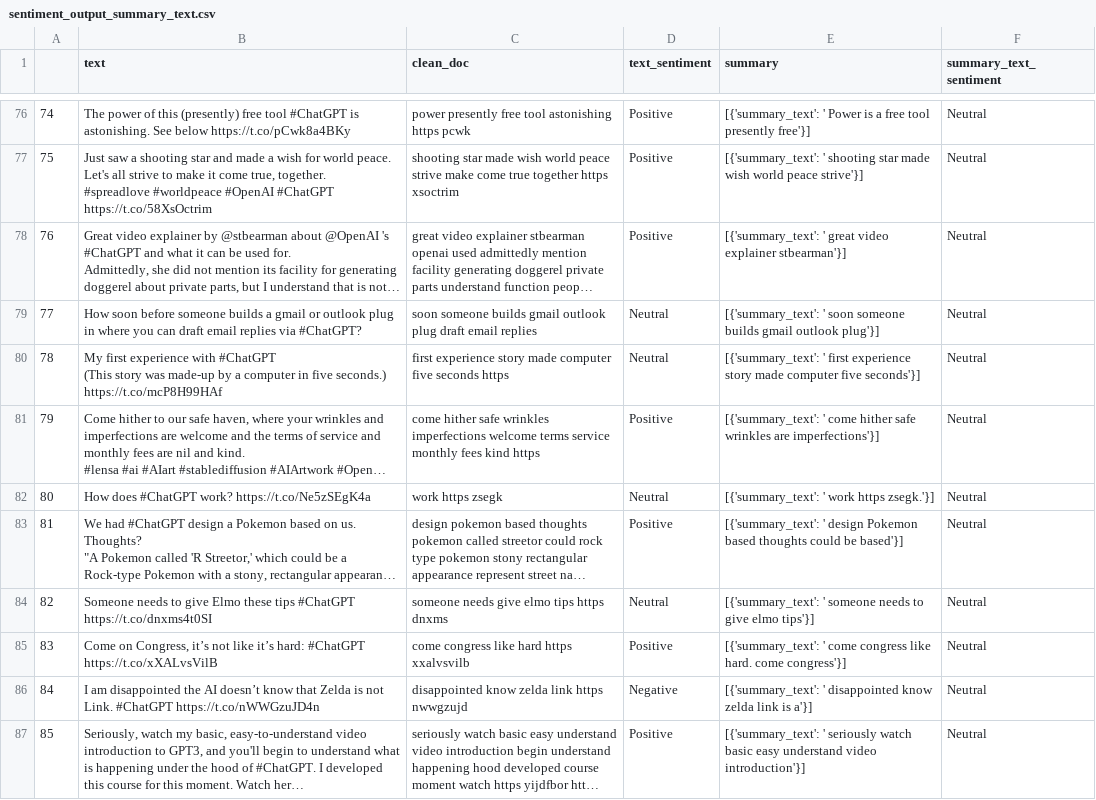
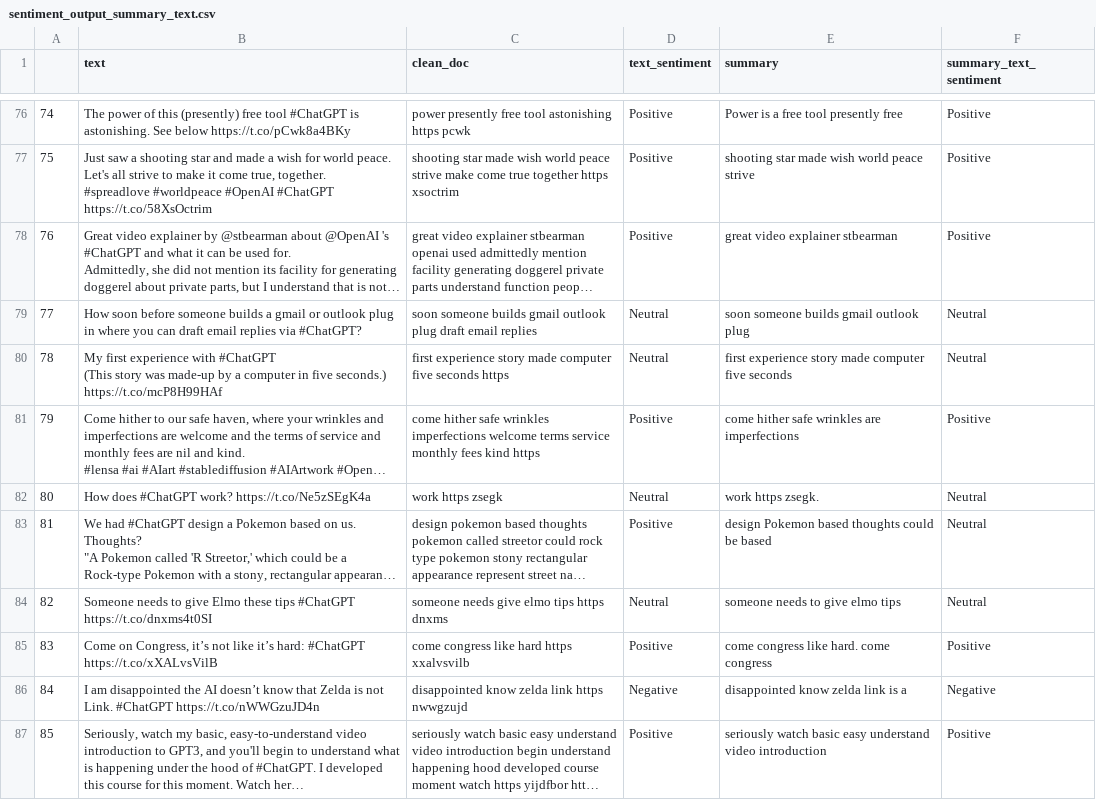
Before and after one commit to KunPpBu/NLP_for_LiePaper, a CSV file: ChatGPT_Paper/sentiment_output_summary_text.csv, drawn as a sheet; only a part is shown, gaps mark what is left out; long unchanged cells end in …; the diff covers the shown part only; the diff names each change by its address in the sheet, - before the commit and + after, or states it on an @@ line.

Commit message:
sentiment output for summarization

```diff
--- a/ChatGPT_Paper/sentiment_output_summary_text.csv
+++ b/ChatGPT_Paper/sentiment_output_summary_text.csv
-E76 (summary): [{'summary_text': ' Power is a free tool presently free'}]
+E76 (summary): Power is a free tool presently free
-F76:F78 (summary_text_sentiment): Neutral
+F76:F78 (summary_text_sentiment): Positive
-E77 (summary): [{'summary_text': ' shooting star made wish world peace strive'}]
+E77 (summary): shooting star made wish world peace strive
-E78 (summary): [{'summary_text': ' great video explainer stbearman'}]
+E78 (summary): great video explainer stbearman
-E79 (summary): [{'summary_text': ' soon someone builds gmail outlook plug'}]
+E79 (summary): soon someone builds gmail outlook plug
-E80 (summary): [{'summary_text': ' first experience story made computer five seconds'}]
+E80 (summary): first experience story made computer five seconds
-E81 (summary): [{'summary_text': ' come hither safe wrinkles are imperfections'}]
+E81 (summary): come hither safe wrinkles are imperfections
-F81 (summary_text_sentiment): Neutral
+F81 (summary_text_sentiment): Positive
-E82 (summary): [{'summary_text': ' work https zsegk.'}]
+E82 (summary): work https zsegk.
-E83 (summary): [{'summary_text': ' design Pokemon based thoughts could be based'}]
+E83 (summary): design Pokemon based thoughts could be based
-E84 (summary): [{'summary_text': ' someone needs to give elmo tips'}]
+E84 (summary): someone needs to give elmo tips
-E85 (summary): [{'summary_text': ' come congress like hard. come congress'}]
+E85 (summary): come congress like hard. come congress
-F85 (summary_text_sentiment): Neutral
+F85 (summary_text_sentiment): Positive
-E86 (summary): [{'summary_text': ' disappointed know zelda link is a'}]
+E86 (summary): disappointed know zelda link is a
-F86 (summary_text_sentiment): Neutral
+F86 (summary_text_sentiment): Negative
-E87 (summary): [{'summary_text': ' seriously watch basic easy understand video introduction'}]
+E87 (summary): seriously watch basic easy understand video introduction
-F87 (summary_text_sentiment): Neutral
+F87 (summary_text_sentiment): Positive
```
Also changed, not shown: 123 edited cells elsewhere in this file.
